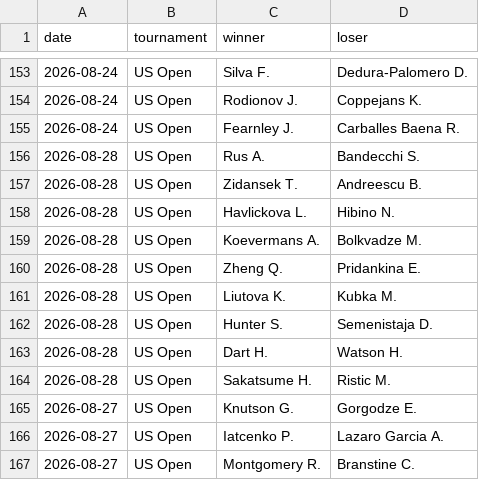
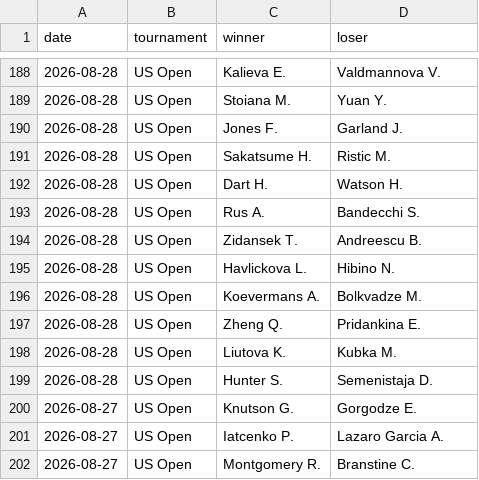
Before and after one commit to Hounkponou/Tennis, a CSV file: data/live_results.csv, drawn as a sheet; only a part is shown, gaps mark what is left out; the diff covers the shown part only.

```diff
--- a/data/live_results.csv
+++ b/data/live_results.csv
@@ -153,4 +188,6 @@ date,tournament,winner,loser
-2026-08-24,US Open,Silva F.,Dedura-Palomero D.
-2026-08-24,US Open,Rodionov J.,Coppejans K.
-2026-08-24,US Open,Fearnley J.,Carballes Baena R.
+2026-08-28,US Open,Kalieva E.,Valdmannova V.
+2026-08-28,US Open,Stoiana M.,Yuan Y.
+2026-08-28,US Open,Jones F.,Garland J.
+2026-08-28,US Open,Sakatsume H.,Ristic M.
+2026-08-28,US Open,Dart H.,Watson H.
 2026-08-28,US Open,Rus A.,Bandecchi S.
@@ -162,4 +199,2 @@ date,tournament,winner,loser
 2026-08-28,US Open,Hunter S.,Semenistaja D.
-2026-08-28,US Open,Dart H.,Watson H.
-2026-08-28,US Open,Sakatsume H.,Ristic M.
 2026-08-27,US Open,Knutson G.,Gorgodze E.
```
Also changed, not shown: 6 added rows and 54 moved rows elsewhere in this file, data/upcoming.csv, 6 other files.
